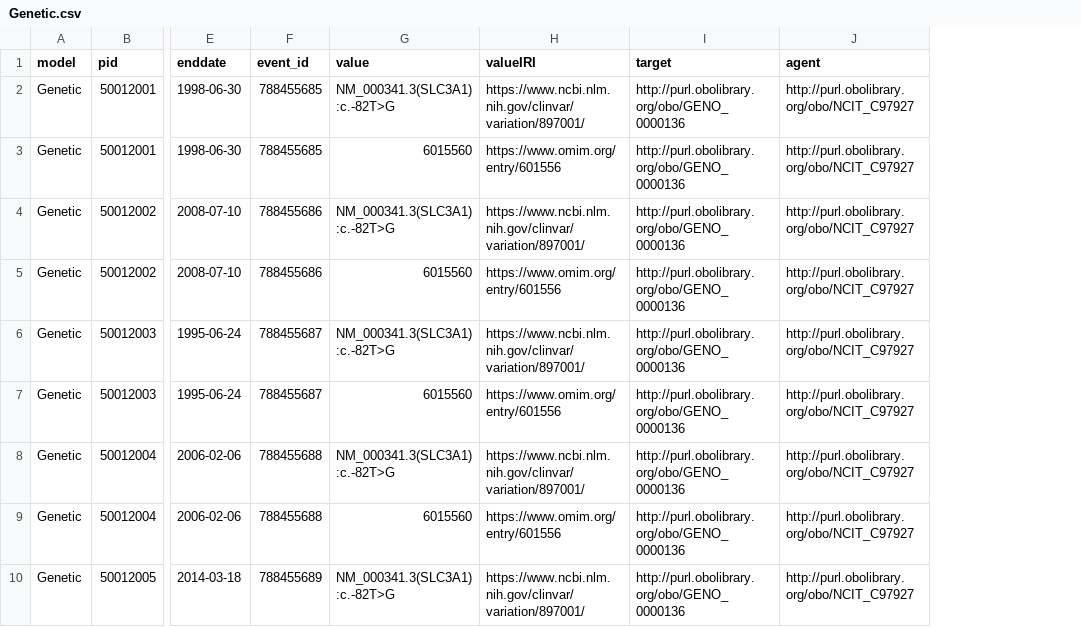
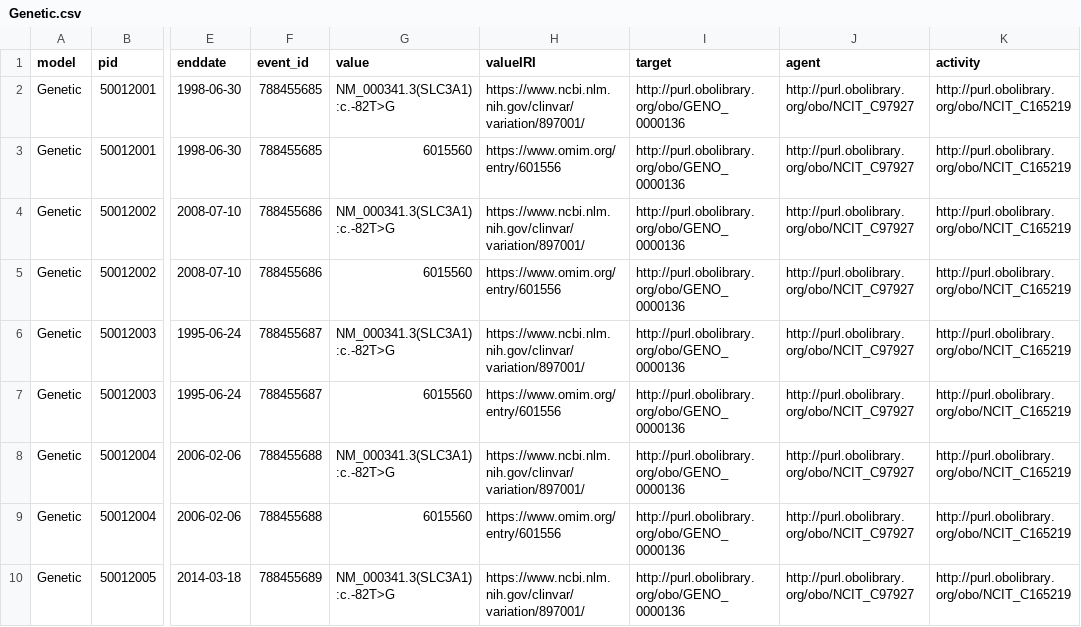
Before and after one commit to CARE-SM/CARE-SM-Implementation, a CSV file: CSV/Genetic.csv, drawn as a sheet; only a part is shown, gaps mark what is left out; the diff names each change by its address in the sheet, - before the commit and + after, or states it on an @@ line.

```diff
--- a/CSV/Genetic.csv
+++ b/CSV/Genetic.csv
+column K (activity), rows 2-10: all http://purl.obolibrary.org/obo/NCIT_C165219
```
Also changed, not shown: CSV/Diagnosis.csv, CSV/Laboratory.csv, 8 other files.
